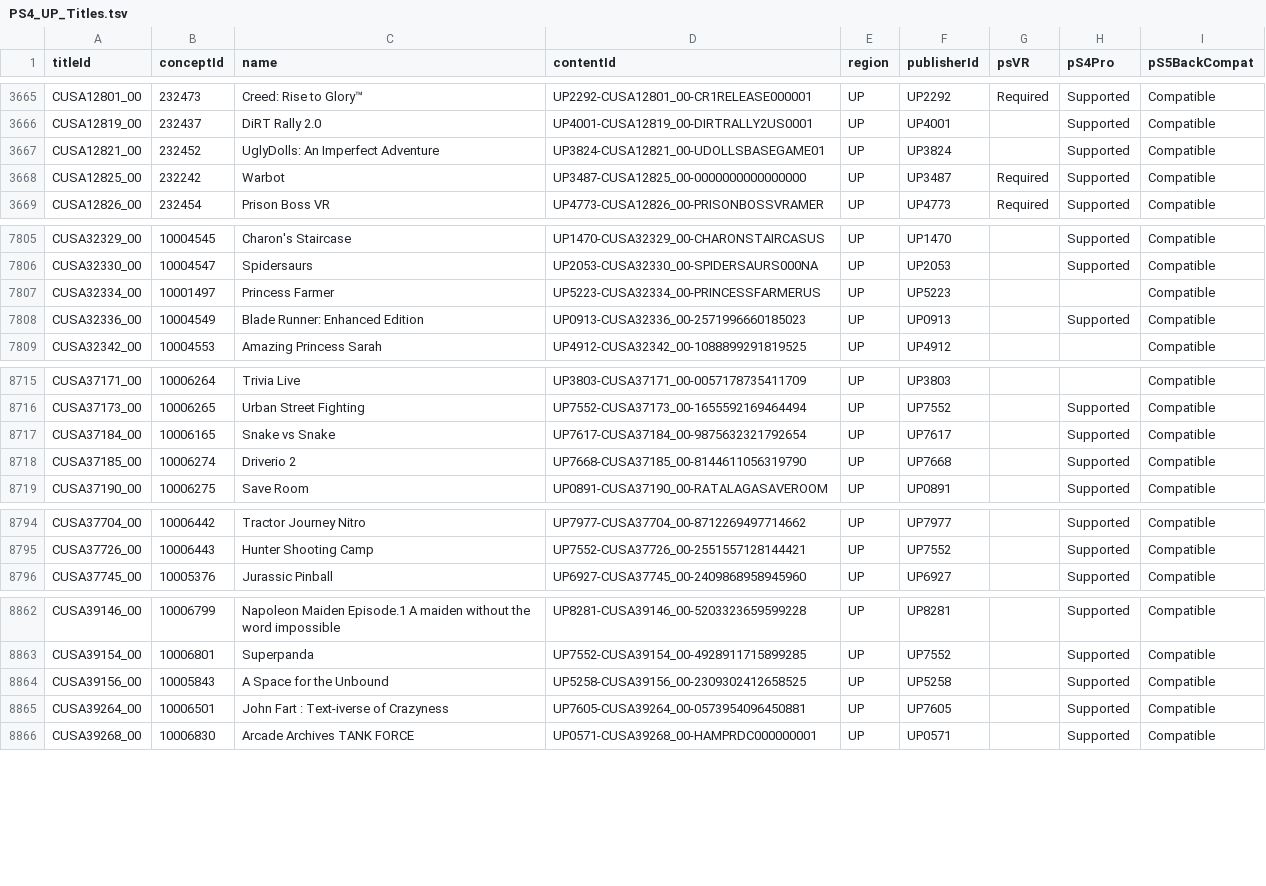
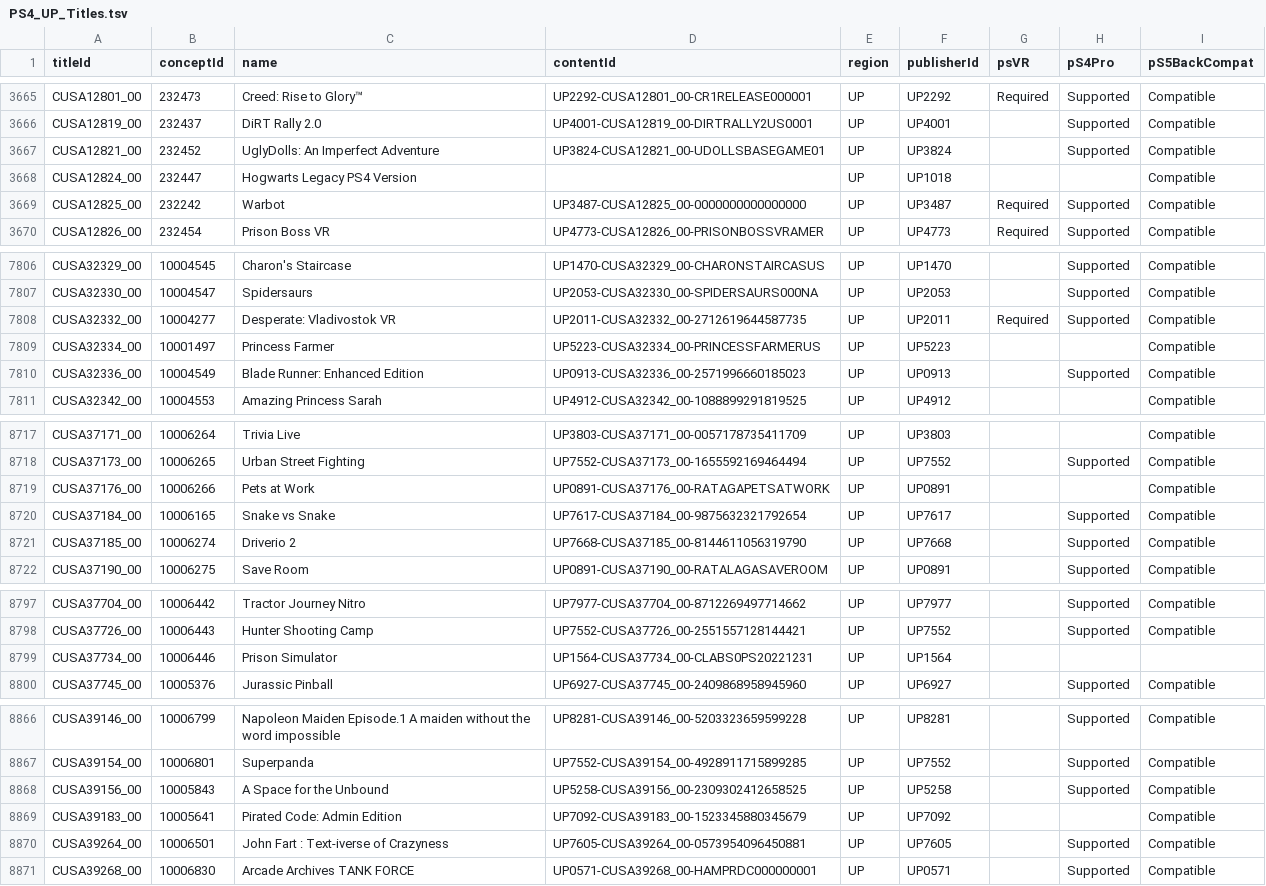
Before and after one commit to andshrew/PlayStation-Titles, a TSV file: Region/America/PS4_UP_Titles.tsv, drawn as a sheet; only a part is shown, gaps mark what is left out; the diff covers the shown part only.

```diff
--- a/Region/America/PS4_UP_Titles.tsv
+++ b/Region/America/PS4_UP_Titles.tsv
@@ -3667,2 +3667,3 @@ CUSA12819_00	232437	DiRT Rally 2.0	UP4001-CUSA12819_00-DIRTRALLY2US0001	UP	UP400
 CUSA12821_00	232452	UglyDolls: An Imperfect Adventure	UP3824-CUSA12821_00-UDOLLSBASEGAME01	UP	UP3824		Supported	Compatible
+CUSA12824_00	232447	Hogwarts Legacy PS4 Version		UP	UP1018			Compatible
 CUSA12825_00	232242	Warbot	UP3487-CUSA12825_00-0000000000000000	UP	UP3487	Required	Supported	Compatible
@@ -7806,2 +7807,3 @@ CUSA32329_00	10004545	Charon's Staircase	UP1470-CUSA32329_00-CHARONSTAIRCASUS	UP
 CUSA32330_00	10004547	Spidersaurs	UP2053-CUSA32330_00-SPIDERSAURS000NA	UP	UP2053		Supported	Compatible
+CUSA32332_00	10004277	Desperate: Vladivostok VR	UP2011-CUSA32332_00-2712619644587735	UP	UP2011	Required	Supported	Compatible
 CUSA32334_00	10001497	Princess Farmer	UP5223-CUSA32334_00-PRINCESSFARMERUS	UP	UP5223			Compatible
@@ -8716,2 +8718,3 @@ CUSA37171_00	10006264	Trivia Live	UP3803-CUSA37171_00-0057178735411709	UP	UP3803
 CUSA37173_00	10006265	Urban Street Fighting	UP7552-CUSA37173_00-1655592169464494	UP	UP7552		Supported	Compatible
+CUSA37176_00	10006266	Pets at Work	UP0891-CUSA37176_00-RATAGAPETSATWORK	UP	UP0891			Compatible
 CUSA37184_00	10006165	Snake vs Snake	UP7617-CUSA37184_00-9875632321792654	UP	UP7617		Supported	Compatible
@@ -8795,2 +8798,3 @@ CUSA37704_00	10006442	Tractor Journey Nitro	UP7977-CUSA37704_00-8712269497714662
 CUSA37726_00	10006443	Hunter Shooting Camp	UP7552-CUSA37726_00-2551557128144421	UP	UP7552		Supported	Compatible
+CUSA37734_00	10006446	Prison Simulator	UP1564-CUSA37734_00-CLABS0PS20221231	UP	UP1564			
 CUSA37745_00	10005376	Jurassic Pinball	UP6927-CUSA37745_00-2409868958945960	UP	UP6927		Supported	Compatible
@@ -8864,2 +8868,3 @@ CUSA39154_00	10006801	Superpanda	UP7552-CUSA39154_00-4928911715899285	UP	UP7552
 CUSA39156_00	10005843	A Space for the Unbound	UP5258-CUSA39156_00-2309302412658525	UP	UP5258		Supported	Compatible
+CUSA39183_00	10005641	Pirated Code: Admin Edition	UP7092-CUSA39183_00-1523345880345679	UP	UP7092			Compatible
 CUSA39264_00	10006501	John Fart : Text-iverse of Crazyness	UP7605-CUSA39264_00-0573954096450881	UP	UP7605		Supported	Compatible
```
Also changed, not shown: 2 edited cells elsewhere in this file, PS5_Titles.tsv, PS5_Titles_by_Concept.tsv, 29 other files.
